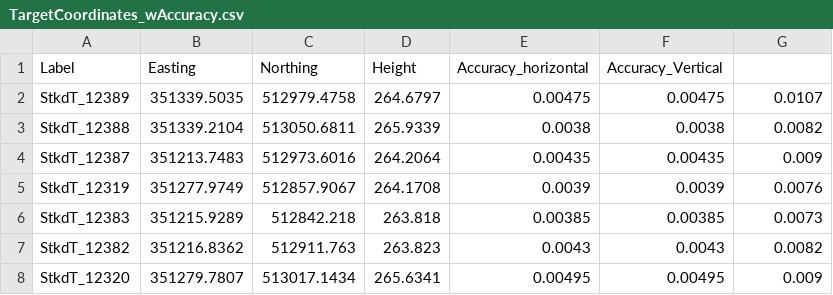
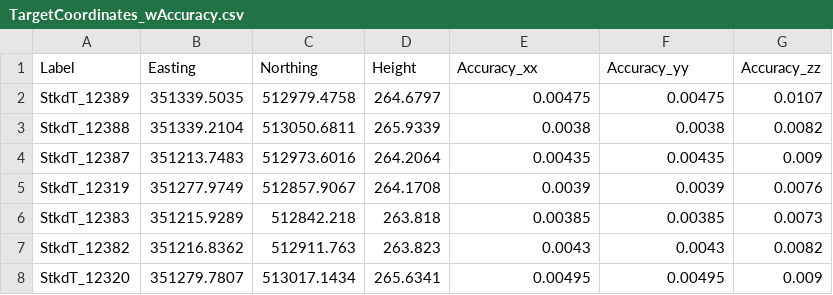
Before and after one commit to vesnikos/Swindale-UAV-Images, a CSV file: 3_TargetCoordinates/TargetCoordinates_wAccuracy.csv, drawn as a sheet; only a part is shown.

Commit message:
Update TargetCoordinates_wAccuracy.csv

```diff
--- a/3_TargetCoordinates/TargetCoordinates_wAccuracy.csv
+++ b/3_TargetCoordinates/TargetCoordinates_wAccuracy.csv
@@ -1,2 +1,2 @@
-Label,Easting,Northing,Height,Accuracy_horizontal,Accuracy_Vertical
+Label,Easting,Northing,Height,Accuracy_xx,Accuracy_yy,Accuracy_zz
 StkdT_12389,351339.5035,512979.4758,264.6797,0.00475,0.00475,0.0107
```
